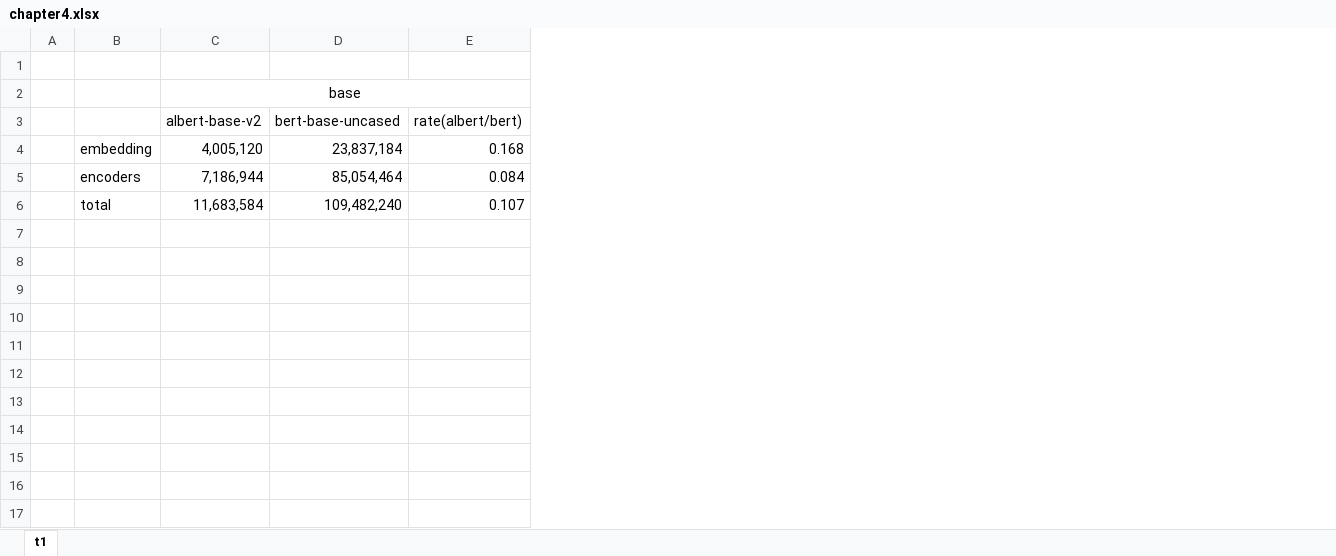
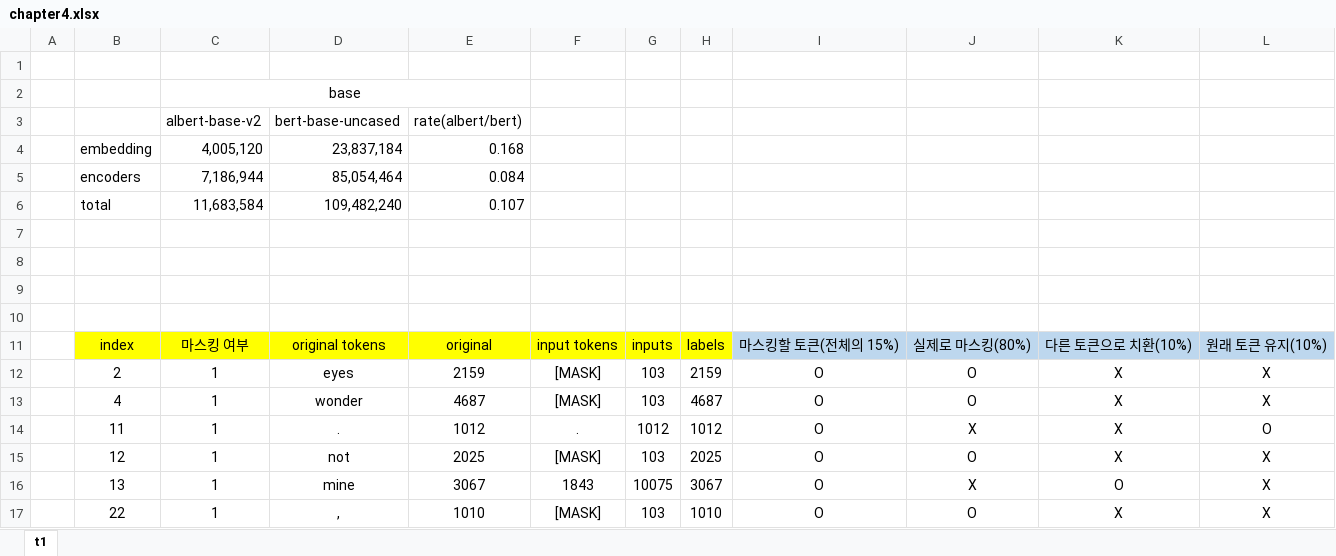
Before and after one commit to jinkilee/hello-transformer, an Excel workbook: draft/chapter4.xlsx, sheet t1, drawn as a sheet; values as stored, in another font and other column widths than the file's, no borders; the diff names each change by its address in the sheet, - before the commit and + after, or states it on an @@ line.

Commit message:
add mlm example

```diff
--- a/draft/chapter4.xlsx (sheet t1)
+++ b/draft/chapter4.xlsx (sheet t1)
+column F, empty
+column G, empty
+column H, empty
+column I, empty
+column J, empty
+column K, empty
+column L, empty
+row 7: (empty)
+row 8: (empty)
+row 9: (empty)
+row 10: (empty)
+row 11:  | index | 마스킹 여부 | original tokens | original | input tokens | inputs | labels | 마스킹할 토큰(전체의 15%) | 실제로 마스킹(80%) | 다른 토큰으로 치환(10%) | 원래 토큰 유지(10%)
+row 12:  | 2 | 1 | eyes | 2159 | [MASK] | 103 | 2159 | O | O | X | X
+row 13:  | 4 | 1 | wonder | 4687 | [MASK] | 103 | 4687 | O | O | X | X
+row 14:  | 11 | 1 | . | 1012 | . | 1012 | 1012 | O | X | X | O
+row 15:  | 12 | 1 | not | 2025 | [MASK] | 103 | 2025 | O | O | X | X
+row 16:  | 13 | 1 | mine | 3067 | 1843 | 10075 | 3067 | O | X | O | X
+row 17:  | 22 | 1 | , | 1010 | [MASK] | 103 | 1010 | O | O | X | X
```
